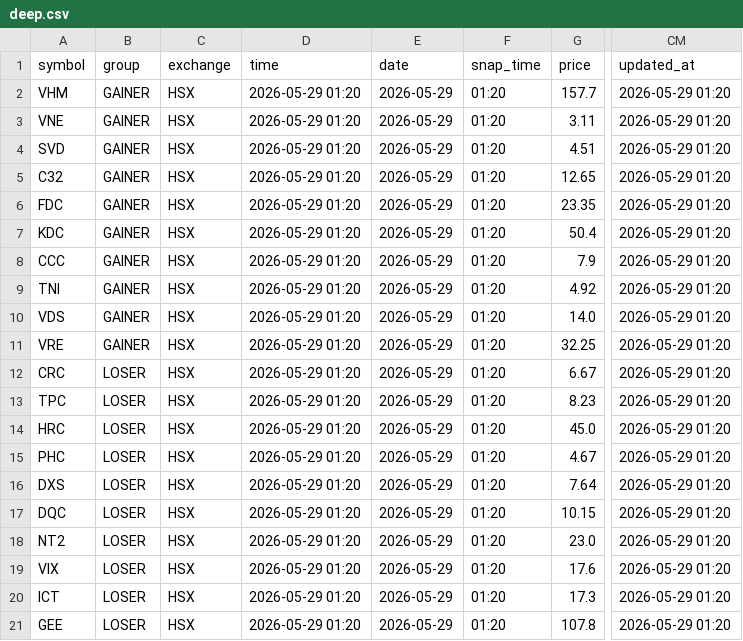
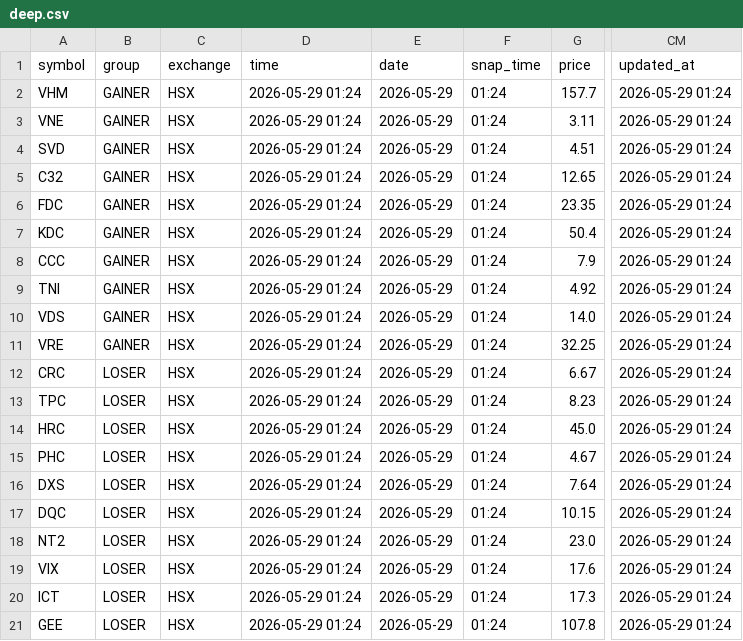
Before and after one commit to vn99instrumental-web/vnstock-cron-v2.0, a CSV file: output/deep.csv, drawn as a sheet; only a part is shown, gaps mark what is left out; the diff names each change by its address in the sheet, - before the commit and + after, or states it on an @@ line.

```diff
--- a/output/deep.csv
+++ b/output/deep.csv
-D2:D21 (time): 2026-05-29 01:20
+D2:D21 (time): 2026-05-29 01:24
-F2:F21 (snap_time): 01:20
+F2:F21 (snap_time): 01:24
-CM2:CM21 (updated_at): 2026-05-29 01:20
+CM2:CM21 (updated_at): 2026-05-29 01:24
```
Also changed, not shown: output/ranking.csv, output/signals.csv, 5 other files.
